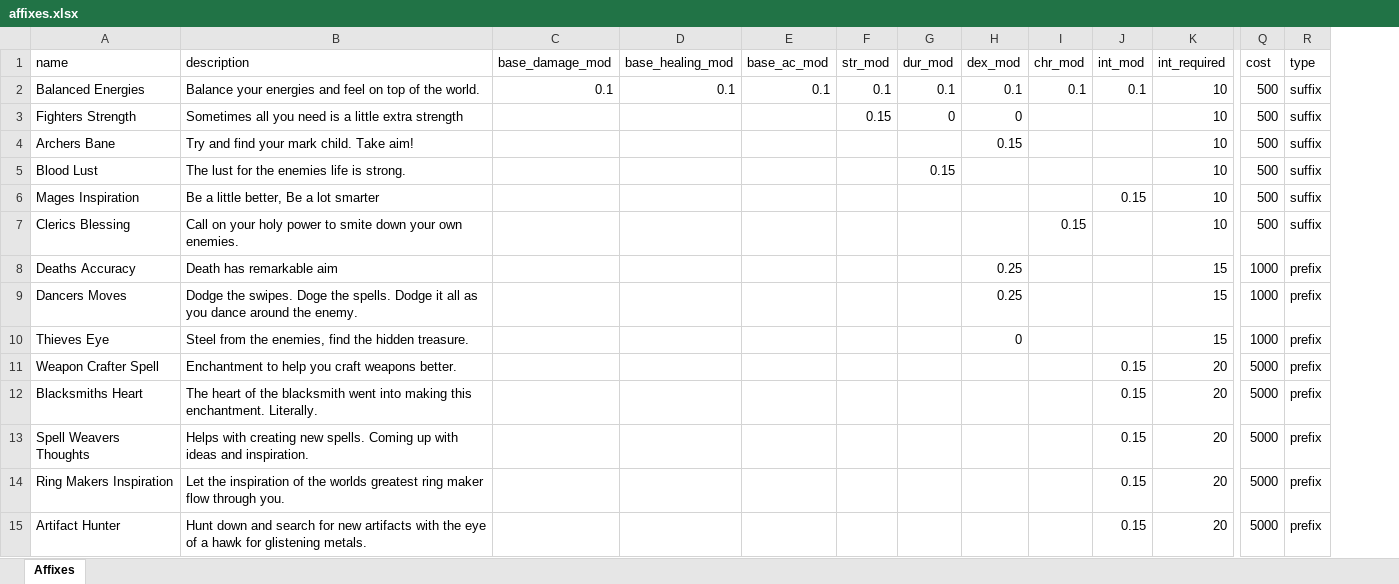
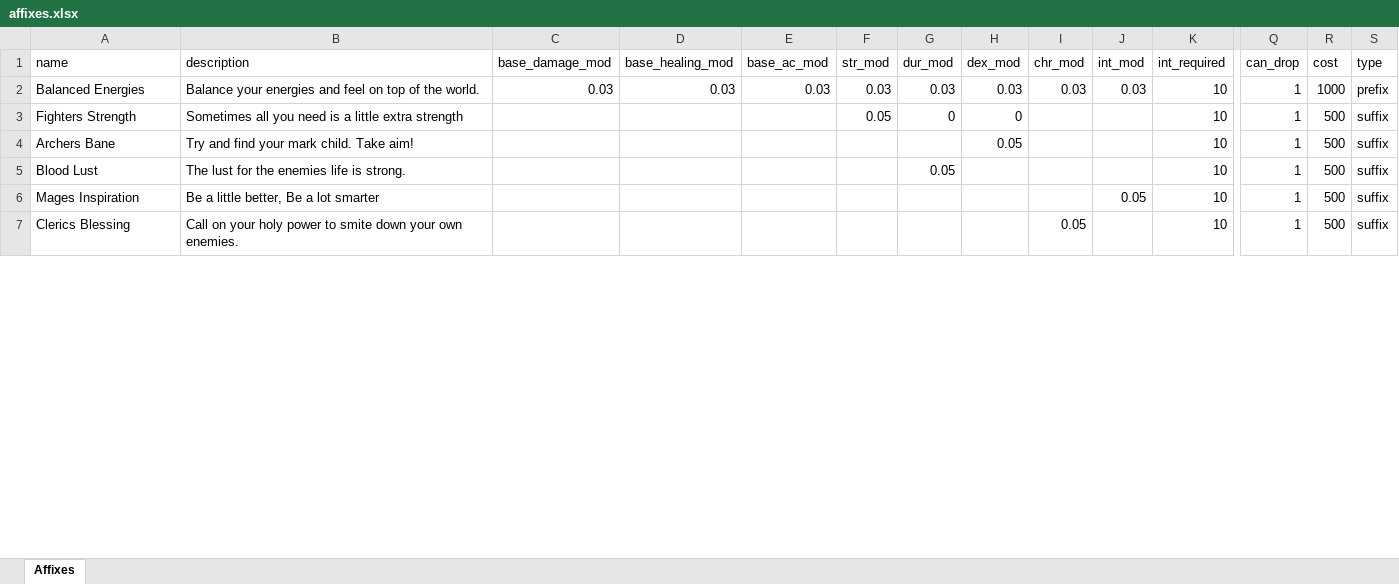
Before and after one commit to AdamKyle/flare, an Excel workbook: resources/data-imports/affixes.xlsx, sheet Affixes, drawn as a sheet; only a part is shown, gaps mark what is left out; values as stored, in another font and other column widths than the file's, no borders; removed rows and columns are numbered as before the commit, all else as after; rows hold the shown columns only; the diff covers the shown part only; the diff names each change by its address in the sheet, - before the commit and + after, or states it on an @@ line.

```diff
--- a/resources/data-imports/affixes.xlsx (sheet Affixes)
+++ b/resources/data-imports/affixes.xlsx (sheet Affixes)
+column Q (can_drop), rows 2-7: all 1
-C2 (base_damage_mod): 0.1
+C2 (base_damage_mod): 0.03
-D2 (base_healing_mod): 0.1
+D2 (base_healing_mod): 0.03
-E2 (base_ac_mod): 0.1
+E2 (base_ac_mod): 0.03
-F2 (str_mod): 0.1
+F2 (str_mod): 0.03
-G2 (dur_mod): 0.1
+G2 (dur_mod): 0.03
-H2 (dex_mod): 0.1
+H2 (dex_mod): 0.03
-I2 (chr_mod): 0.1
+I2 (chr_mod): 0.03
-J2 (int_mod): 0.1
+J2 (int_mod): 0.03
-R2 (cost): 500
+R2 (cost): 1000
-S2 (type): suffix
+S2 (type): prefix
-F3 (str_mod): 0.15
+F3 (str_mod): 0.05
-H4 (dex_mod): 0.15
+H4 (dex_mod): 0.05
-G5 (dur_mod): 0.15
+G5 (dur_mod): 0.05
-J6 (int_mod): 0.15
+J6 (int_mod): 0.05
-I7 (chr_mod): 0.15
+I7 (chr_mod): 0.05
-row 8: Deaths Accuracy | Death has remarkable aim |  |  |  |  |  | 0.25 |  |  | 15 | 1000 | prefix
-row 9: Dancers Moves | Dodge the swipes. Doge the spells. Dodge it all as you dance around the enemy. |  |  |  |  |  | 0.25 |  |  | 15 | 1000 | prefix
-row 10: Thieves Eye | Steel from the enemies, find the hidden treasure. |  |  |  |  |  | 0 |  |  | 15 | 1000 | prefix
-row 11: Weapon Crafter Spell | Enchantment to help you craft weapons better. |  |  |  |  |  |  |  | 0.15 | 20 | 5000 | prefix
-row 12: Blacksmiths Heart | The heart of the blacksmith went into making this enchantment. Literally. |  |  |  |  |  |  |  | 0.15 | 20 | 5000 | prefix
-row 13: Spell Weavers Thoughts | Helps with creating new spells. Coming up with ideas and inspiration. |  |  |  |  |  |  |  | 0.15 | 20 | 5000 | prefix
-row 14: Ring Makers Inspiration | Let the inspiration of the worlds greatest ring maker flow through you. |  |  |  |  |  |  |  | 0.15 | 20 | 5000 | prefix
-row 15: Artifact Hunter | Hunt down and search for new artifacts with the eye of a hawk for glistening metals. |  |  |  |  |  |  |  | 0.15 | 20 | 5000 | prefix
```
Also changed, not shown: 1 added row, 46 removed rows and 89 edited cells elsewhere in this sheet, resources/data-imports/monsters.xlsx, 3 other files.
